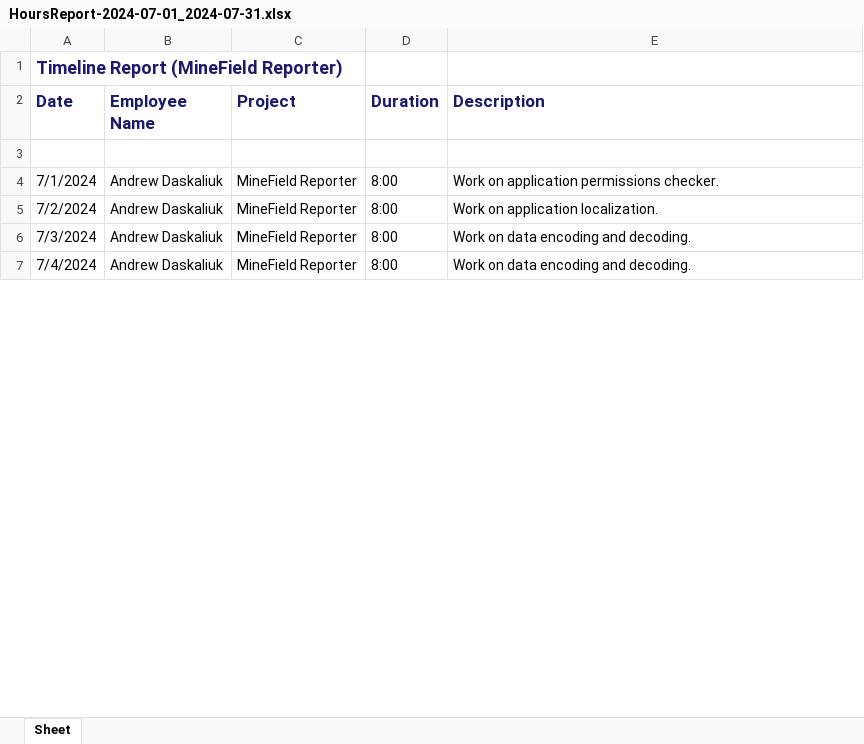
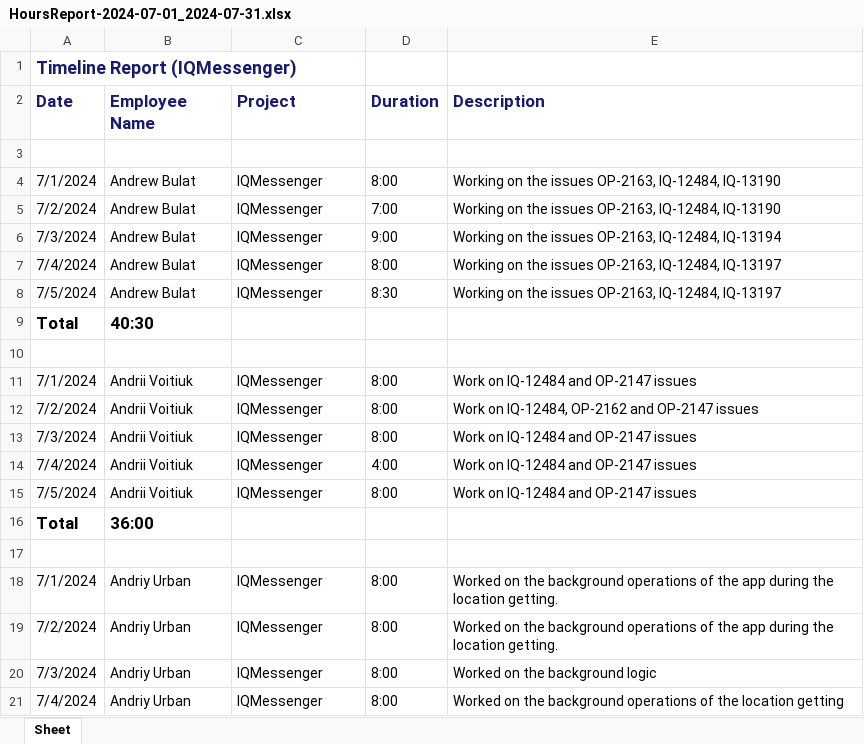
Before and after one commit to samuelitwaru/YTT, an Excel workbook: HoursReport-2024-07-01_2024-07-31.xlsx, sheet Sheet, drawn as a sheet; only a part is shown; values as stored, in another font and other column widths than the file's, no borders; addresses are those after the commit; the diff covers the shown part only; the diff names each change by its address in the sheet, - before the commit and + after, or states it on an @@ line.

Commit message:
added total hours prt employee on project detauls

```diff
--- a/HoursReport-2024-07-01_2024-07-31.xlsx (sheet Sheet)
+++ b/HoursReport-2024-07-01_2024-07-31.xlsx (sheet Sheet)
-A1 (Date): Timeline Report (MineField Reporter)
+A1 (Date): Timeline Report (IQMessenger)
-B4 (Employee Name): Andrew Daskaliuk
+B4 (Employee Name): Andrew Bulat
-C4 (Project): MineField Reporter
+C4 (Project): IQMessenger
-E4 (Description): Work on application permissions checker.
+E4 (Description): Working on the issues OP-2163, IQ-12484, IQ-13190
+row 5: 7/2/2024 | Andrew Bulat | IQMessenger | 7:00 | Working on the issues OP-2163, IQ-12484, IQ-13190
+row 6: 7/3/2024 | Andrew Bulat | IQMessenger | 9:00 | Working on the issues OP-2163, IQ-12484, IQ-13194
+row 7: 7/4/2024 | Andrew Bulat | IQMessenger | 8:00 | Working on the issues OP-2163, IQ-12484, IQ-13197
+row 8: 7/5/2024 | Andrew Bulat | IQMessenger | 8:30 | Working on the issues OP-2163, IQ-12484, IQ-13197
+row 9: Total | 40:30
+row 10: (empty)
+row 11: 7/1/2024 | Andrii Voitiuk | IQMessenger | 8:00 | Work on IQ-12484 and OP-2147 issues
+row 12: 7/2/2024 | Andrii Voitiuk | IQMessenger | 8:00 | Work on IQ-12484, OP-2162 and OP-2147 issues
+row 13: 7/3/2024 | Andrii Voitiuk | IQMessenger | 8:00 | Work on IQ-12484 and OP-2147 issues
+row 14: 7/4/2024 | Andrii Voitiuk | IQMessenger | 4:00 | Work on IQ-12484 and OP-2147 issues
+row 15: 7/5/2024 | Andrii Voitiuk | IQMessenger | 8:00 | Work on IQ-12484 and OP-2147 issues
+row 16: Total | 36:00
+row 17: (empty)
+row 18: 7/1/2024 | Andriy Urban | IQMessenger | 8:00 | Worked on the background operations of the app during the location getting.
-B19:B21 (Employee Name): Andrew Daskaliuk
+B19:B21 (Employee Name): Andriy Urban
-C19:C21 (Project): MineField Reporter
+C19:C21 (Project): IQMessenger
-E19 (Description): Work on application localization.
+E19 (Description): Worked on the background operations of the app during the location getting.
-E20 (Description): Work on data encoding and decoding.
+E20 (Description): Worked on the background logic
-E21 (Description): Work on data encoding and decoding.
+E21 (Description): Worked on the background operations of the location getting
```
Also changed, not shown: 164 added rows and 19 edited cells elsewhere in this sheet, 13 other files.
